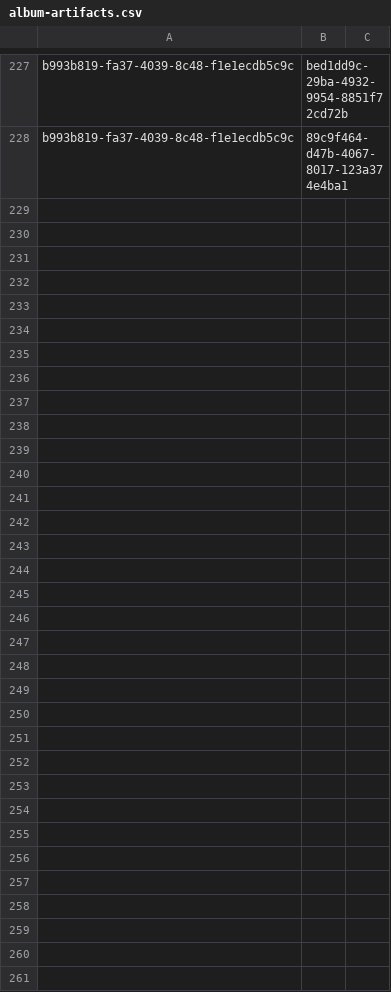
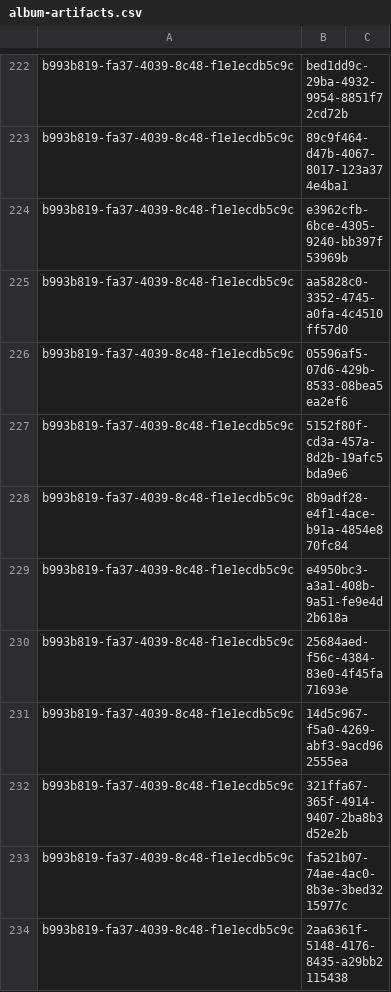
Before and after one commit to NetCoreApps/BlazorDiffusion, a CSV file: BlazorDiffusion/App_Data/seed/album-artifacts.csv, drawn as a sheet; only a part is shown, gaps mark what is left out; the diff covers the shown part only.

Commit message:
Update album-artifacts.csv

```diff
--- a/BlazorDiffusion/App_Data/seed/album-artifacts.csv
+++ b/BlazorDiffusion/App_Data/seed/album-artifacts.csv
@@ -228 +223,12 @@ b993b819-fa37-4039-8c48-f1e1ecdb5c9c,bed1dd9c-29ba-4932-9954-8851f72cd72b,
 b993b819-fa37-4039-8c48-f1e1ecdb5c9c,89c9f464-d47b-4067-8017-123a374e4ba1,
+b993b819-fa37-4039-8c48-f1e1ecdb5c9c,e3962cfb-6bce-4305-9240-bb397f53969b,
+b993b819-fa37-4039-8c48-f1e1ecdb5c9c,aa5828c0-3352-4745-a0fa-4c4510ff57d0,
+b993b819-fa37-4039-8c48-f1e1ecdb5c9c,05596af5-07d6-429b-8533-08bea5ea2ef6,
+b993b819-fa37-4039-8c48-f1e1ecdb5c9c,5152f80f-cd3a-457a-8d2b-19afc5bda9e6,
+b993b819-fa37-4039-8c48-f1e1ecdb5c9c,8b9adf28-e4f1-4ace-b91a-4854e870fc84,
+b993b819-fa37-4039-8c48-f1e1ecdb5c9c,e4950bc3-a3a1-408b-9a51-fe9e4d2b618a,
+b993b819-fa37-4039-8c48-f1e1ecdb5c9c,25684aed-f56c-4384-83e0-4f45fa71693e,
+b993b819-fa37-4039-8c48-f1e1ecdb5c9c,14d5c967-f5a0-4269-abf3-9acd962555ea,
+b993b819-fa37-4039-8c48-f1e1ecdb5c9c,321ffa67-365f-4914-9407-2ba8b3d52e2b,
+b993b819-fa37-4039-8c48-f1e1ecdb5c9c,fa521b07-74ae-4ac0-8b3e-3bed3215977c,
+b993b819-fa37-4039-8c48-f1e1ecdb5c9c,2aa6361f-5148-4176-8435-a29bb2115438,
```
Also changed, not shown: 1 removed row and 3 moved rows elsewhere in this file.
